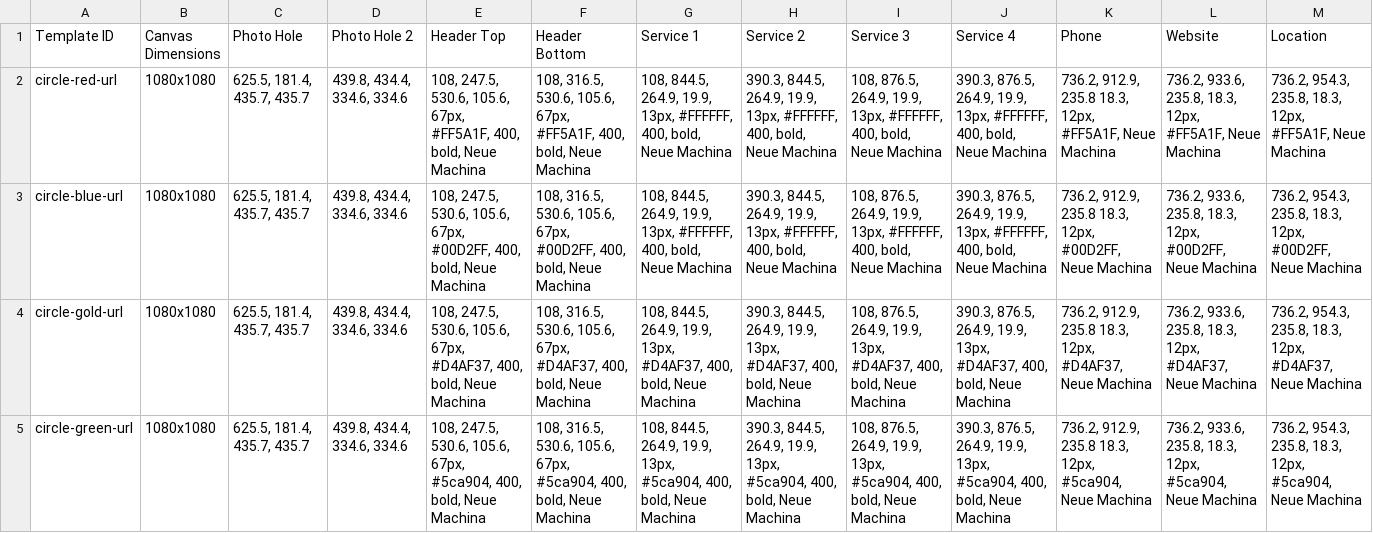
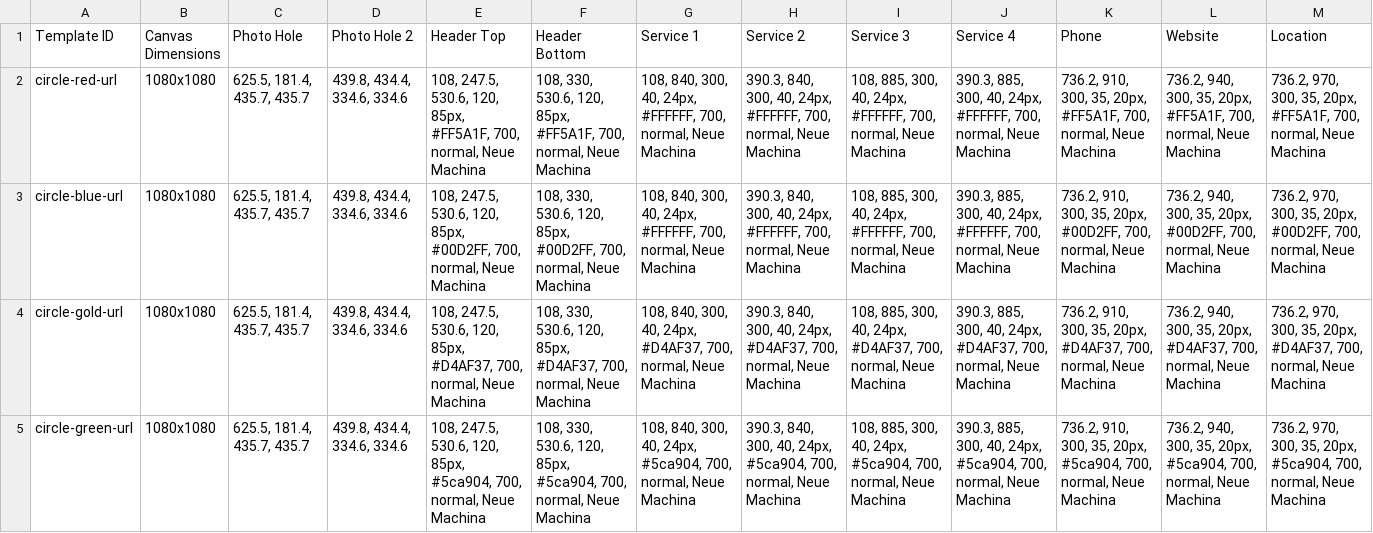
Before and after one commit to jakejmanley-collab/local-service-ads, a CSV file: public/templates.csv, drawn as a sheet; only a part is shown; the diff covers the shown part only; the diff names each change by its address in the sheet, - before the commit and + after, or states it on an @@ line.

Commit message:
Update templates.csv

```diff
--- a/public/templates.csv
+++ b/public/templates.csv
-E2 (Header Top): …247.5, 530.6, 105.6, 67px, #FF5A1F, 400, bold, Neue Machina
+E2 (Header Top): …247.5, 530.6, 120, 85px, #FF5A1F, 700, normal, Neue Machina
-F2 (Header Bottom): 108, 316.5, 530.6, 105.6, 67px, #FF5A1F, 400, bold, Neue Machina
+F2 (Header Bottom): 108, 330, 530.6, 120, 85px, #FF5A1F, 700, normal, Neue Machina
-G2:G3 (Service 1): 108, 844.5, 264.9, 19.9, 13px, #FFFFFF, 400, bold, Neue Machina
+G2:G3 (Service 1): 108, 840, 300, 40, 24px, #FFFFFF, 700, normal, Neue Machina
-H2:H3 (Service 2): 390.3, 844.5, 264.9, 19.9, 13px, #FFFFFF, 400, bold, Neue Machina
+H2:H3 (Service 2): 390.3, 840, 300, 40, 24px, #FFFFFF, 700, normal, Neue Machina
-I2:I3 (Service 3): 108, 876.5, 264.9, 19.9, 13px, #FFFFFF, 400, bold, Neue Machina
+I2:I3 (Service 3): 108, 885, 300, 40, 24px, #FFFFFF, 700, normal, Neue Machina
-J2:J3 (Service 4): 390.3, 876.5, 264.9, 19.9, 13px, #FFFFFF, 400, bold, Neue Machina
+J2:J3 (Service 4): 390.3, 885, 300, 40, 24px, #FFFFFF, 700, normal, Neue Machina
-K2 (Phone): 736.2, 912.9, 235.8 18.3, 12px, #FF5A1F, Neue Machina
+K2 (Phone): 736.2, 910, 300, 35, 20px, #FF5A1F, 700, normal, Neue Machina
-L2 (Website): 736.2, 933.6, 235.8, 18.3, 12px, #FF5A1F, Neue Machina
+L2 (Website): 736.2, 940, 300, 35, 20px, #FF5A1F, 700, normal, Neue Machina
-M2 (Location): 736.2, 954.3, 235.8, 18.3, 12px, #FF5A1F, Neue Machina
+M2 (Location): 736.2, 970, 300, 35, 20px, #FF5A1F, 700, normal, Neue Machina
-E3 (Header Top): …247.5, 530.6, 105.6, 67px, #00D2FF, 400, bold, Neue Machina
+E3 (Header Top): …247.5, 530.6, 120, 85px, #00D2FF, 700, normal, Neue Machina
-F3 (Header Bottom): 108, 316.5, 530.6, 105.6, 67px, #00D2FF, 400, bold, Neue Machina
+F3 (Header Bottom): 108, 330, 530.6, 120, 85px, #00D2FF, 700, normal, Neue Machina
-K3 (Phone): 736.2, 912.9, 235.8 18.3, 12px, #00D2FF, Neue Machina
+K3 (Phone): 736.2, 910, 300, 35, 20px, #00D2FF, 700, normal, Neue Machina
-L3 (Website): 736.2, 933.6, 235.8, 18.3, 12px, #00D2FF, Neue Machina
+L3 (Website): 736.2, 940, 300, 35, 20px, #00D2FF, 700, normal, Neue Machina
-M3 (Location): 736.2, 954.3, 235.8, 18.3, 12px, #00D2FF, Neue Machina
+M3 (Location): 736.2, 970, 300, 35, 20px, #00D2FF, 700, normal, Neue Machina
-E4 (Header Top): …247.5, 530.6, 105.6, 67px, #D4AF37, 400, bold, Neue Machina
+E4 (Header Top): …247.5, 530.6, 120, 85px, #D4AF37, 700, normal, Neue Machina
-F4 (Header Bottom): 108, 316.5, 530.6, 105.6, 67px, #D4AF37, 400, bold, Neue Machina
+F4 (Header Bottom): 108, 330, 530.6, 120, 85px, #D4AF37, 700, normal, Neue Machina
-G4 (Service 1): 108, 844.5, 264.9, 19.9, 13px, #D4AF37, 400, bold, Neue Machina
+G4 (Service 1): 108, 840, 300, 40, 24px, #D4AF37, 700, normal, Neue Machina
-H4 (Service 2): 390.3, 844.5, 264.9, 19.9, 13px, #D4AF37, 400, bold, Neue Machina
+H4 (Service 2): 390.3, 840, 300, 40, 24px, #D4AF37, 700, normal, Neue Machina
-I4 (Service 3): 108, 876.5, 264.9, 19.9, 13px, #D4AF37, 400, bold, Neue Machina
+I4 (Service 3): 108, 885, 300, 40, 24px, #D4AF37, 700, normal, Neue Machina
-J4 (Service 4): 390.3, 876.5, 264.9, 19.9, 13px, #D4AF37, 400, bold, Neue Machina
+J4 (Service 4): 390.3, 885, 300, 40, 24px, #D4AF37, 700, normal, Neue Machina
-K4 (Phone): 736.2, 912.9, 235.8 18.3, 12px, #D4AF37, Neue Machina
+K4 (Phone): 736.2, 910, 300, 35, 20px, #D4AF37, 700, normal, Neue Machina
-L4 (Website): 736.2, 933.6, 235.8, 18.3, 12px, #D4AF37, Neue Machina
+L4 (Website): 736.2, 940, 300, 35, 20px, #D4AF37, 700, normal, Neue Machina
-M4 (Location): 736.2, 954.3, 235.8, 18.3, 12px, #D4AF37, Neue Machina
+M4 (Location): 736.2, 970, 300, 35, 20px, #D4AF37, 700, normal, Neue Machina
-E5 (Header Top): …247.5, 530.6, 105.6, 67px, #5ca904, 400, bold, Neue Machina
+E5 (Header Top): …247.5, 530.6, 120, 85px, #5ca904, 700, normal, Neue Machina
-F5 (Header Bottom): 108, 316.5, 530.6, 105.6, 67px, #5ca904, 400, bold, Neue Machina
+F5 (Header Bottom): 108, 330, 530.6, 120, 85px, #5ca904, 700, normal, Neue Machina
-G5 (Service 1): 108, 844.5, 264.9, 19.9, 13px, #5ca904, 400, bold, Neue Machina
+G5 (Service 1): 108, 840, 300, 40, 24px, #5ca904, 700, normal, Neue Machina
-H5 (Service 2): 390.3, 844.5, 264.9, 19.9, 13px, #5ca904, 400, bold, Neue Machina
+H5 (Service 2): 390.3, 840, 300, 40, 24px, #5ca904, 700, normal, Neue Machina
-I5 (Service 3): 108, 876.5, 264.9, 19.9, 13px, #5ca904, 400, bold, Neue Machina
+I5 (Service 3): 108, 885, 300, 40, 24px, #5ca904, 700, normal, Neue Machina
-J5 (Service 4): 390.3, 876.5, 264.9, 19.9, 13px, #5ca904, 400, bold, Neue Machina
+J5 (Service 4): 390.3, 885, 300, 40, 24px, #5ca904, 700, normal, Neue Machina
-K5 (Phone): 736.2, 912.9, 235.8 18.3, 12px, #5ca904, Neue Machina
+K5 (Phone): 736.2, 910, 300, 35, 20px, #5ca904, 700, normal, Neue Machina
-L5 (Website): 736.2, 933.6, 235.8, 18.3, 12px, #5ca904, Neue Machina
+L5 (Website): 736.2, 940, 300, 35, 20px, #5ca904, 700, normal, Neue Machina
-M5 (Location): 736.2, 954.3, 235.8, 18.3, 12px, #5ca904, Neue Machina
+M5 (Location): 736.2, 970, 300, 35, 20px, #5ca904, 700, normal, Neue Machina
```
Also changed, not shown: 1 removed row and 88 edited cells elsewhere in this file.
